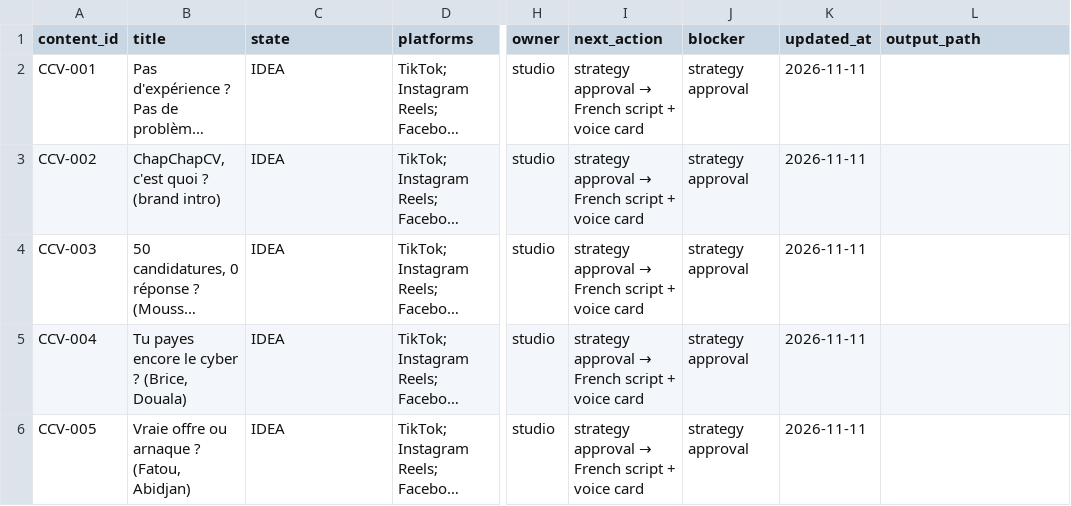
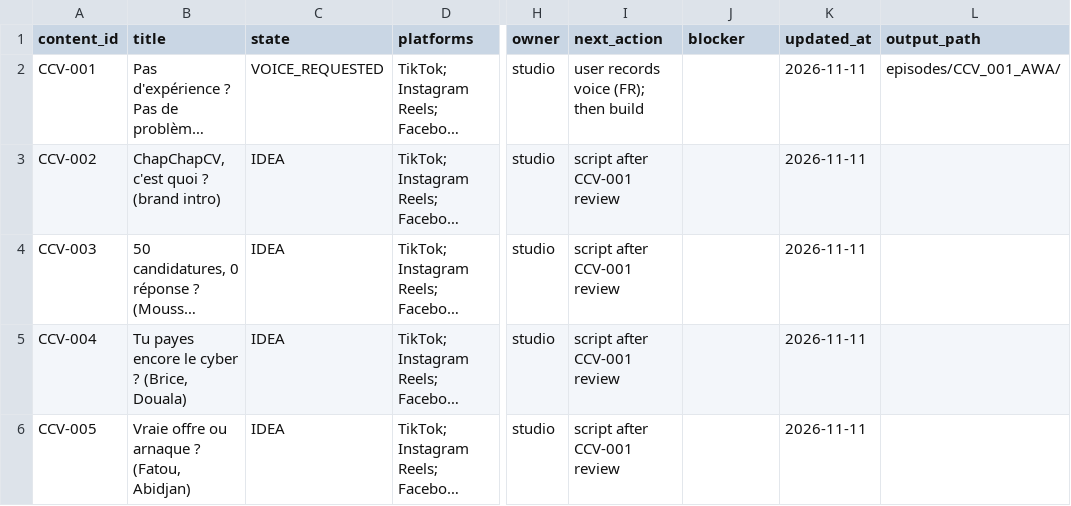
Before and after one commit to DRDGB/motion-marketing-studio, a CSV file: clients/chapchapcv/PRODUCTION_QUEUE.csv, drawn as a sheet; only a part is shown, gaps mark what is left out; long unchanged cells end in …; the diff names each change by its address in the sheet, - before the commit and + after, or states it on an @@ line.

```diff
--- a/clients/chapchapcv/PRODUCTION_QUEUE.csv
+++ b/clients/chapchapcv/PRODUCTION_QUEUE.csv
-C2 (state): IDEA
+C2 (state): VOICE_REQUESTED
@@ I2 (next_action): strategy approval → French script + voice card → user records voice (FR); then build @@
-J2:J6 (blocker): strategy approval
+J2:J6 (blocker): (empty)
-L2 (output_path): (empty)
+L2 (output_path): episodes/CCV_001_AWA/
@@ I3:I6 (next_action): strategy approval → French script + voice card → script after CCV-001 review @@
```
Also changed, not shown: 9 other files.
